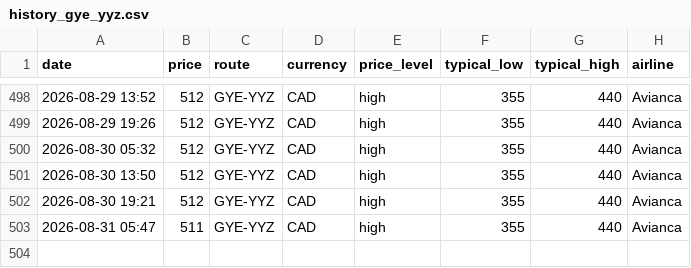
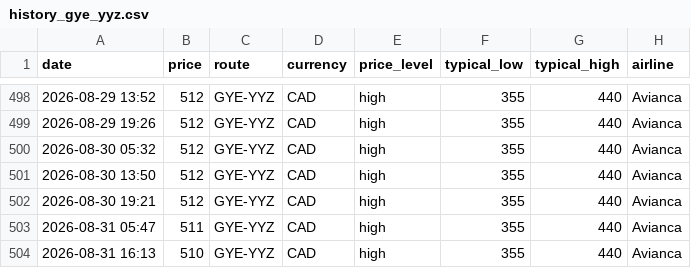
Before and after one commit to jacobmtools/flight-price-tracker, a CSV file: history_gye_yyz.csv, drawn as a sheet; only a part is shown, gaps mark what is left out.

```diff
--- a/history_gye_yyz.csv
+++ b/history_gye_yyz.csv
@@ -503 +503,2 @@ date,price,route,currency,price_level,typical_low,typical_high,airline
 2026-08-31 05:47,511,GYE-YYZ,CAD,high,355,440,Avianca
+2026-08-31 16:13,510,GYE-YYZ,CAD,high,355,440,Avianca
```
